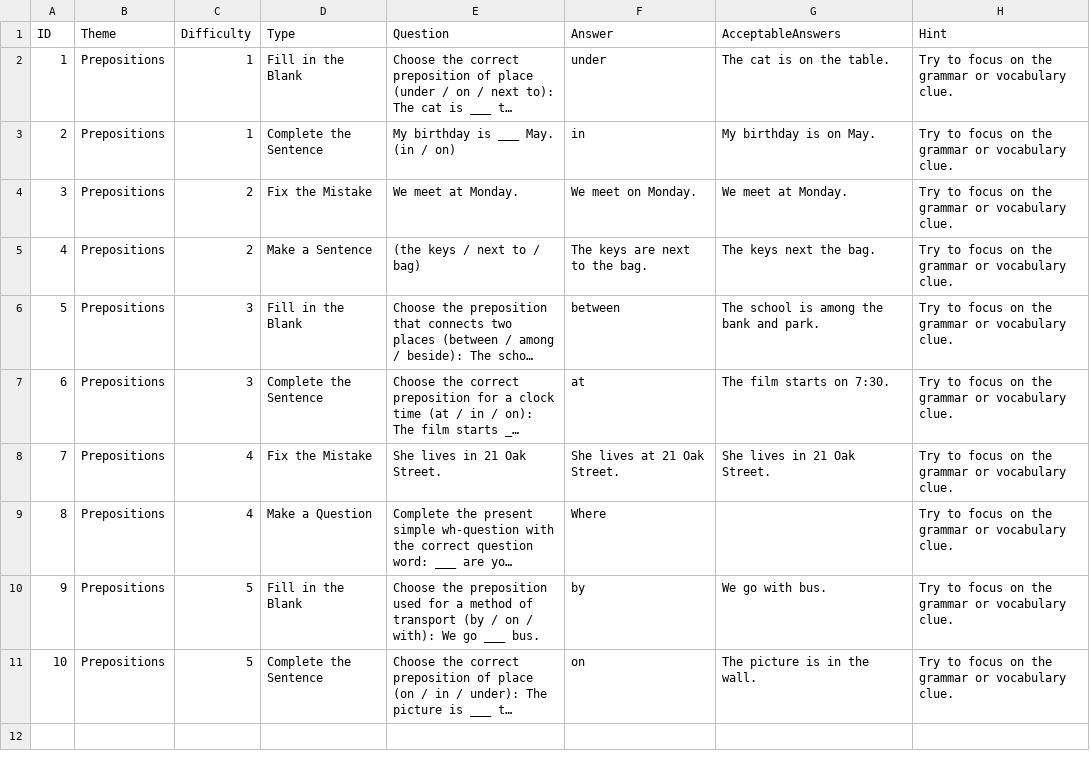
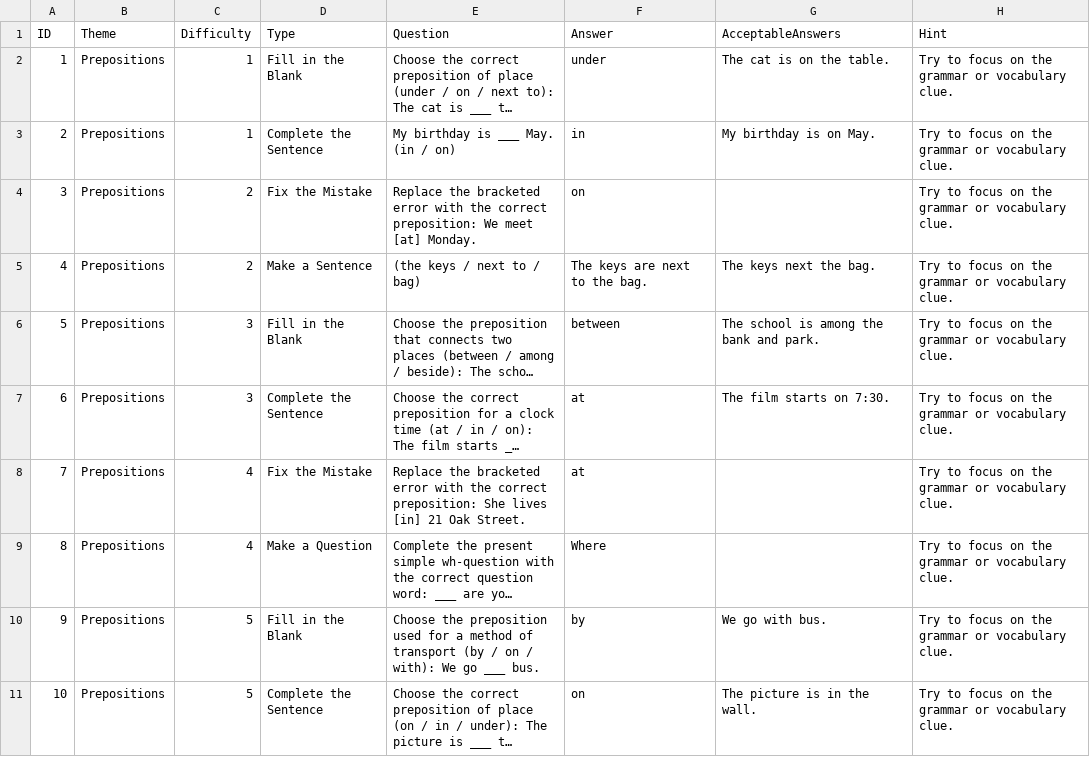
Before and after one commit to stephenfagen/english-quest, a CSV file: A1_Prepositions.csv, drawn as a sheet; long unchanged cells end in …; the diff names each change by its address in the sheet, - before the commit and + after, or states it on an @@ line.

Commit message:
Accept only the corrected part in error questions

```diff
--- a/A1_Prepositions.csv
+++ b/A1_Prepositions.csv
-E4 (Question): We meet at Monday.
+E4 (Question): Replace the bracketed error with the correct preposition: We meet [at] Monday.
-F4 (Answer): We meet on Monday.
+F4 (Answer): on
-G4 (AcceptableAnswers): We meet at Monday.
+G4 (AcceptableAnswers): (empty)
-E8 (Question): She lives in 21 Oak…
+E8 (Question): Replace the bracketed error with the correct preposition: She lives [in] 21 Oak…
-F8 (Answer): She lives at 21 Oak Street.
+F8 (Answer): at
-G8 (AcceptableAnswers): She lives in 21 Oak Street.
+G8 (AcceptableAnswers): (empty)
```
